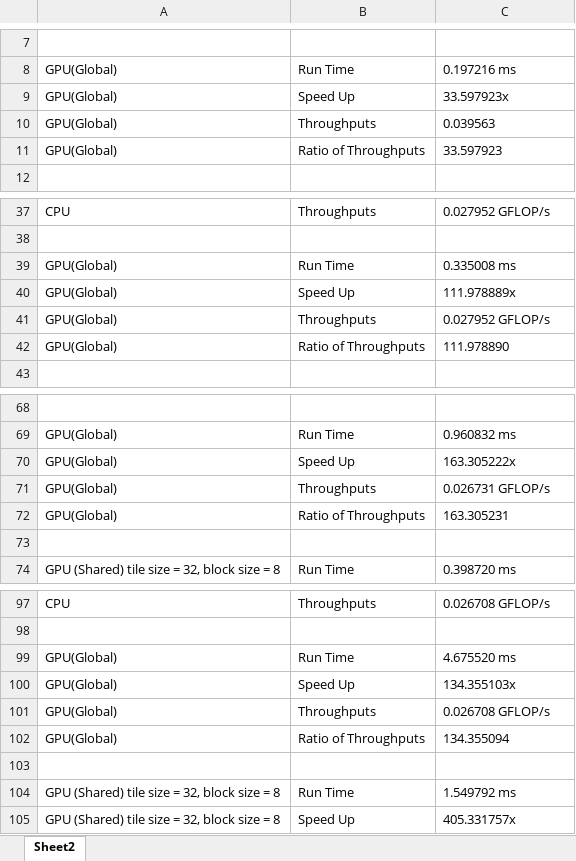
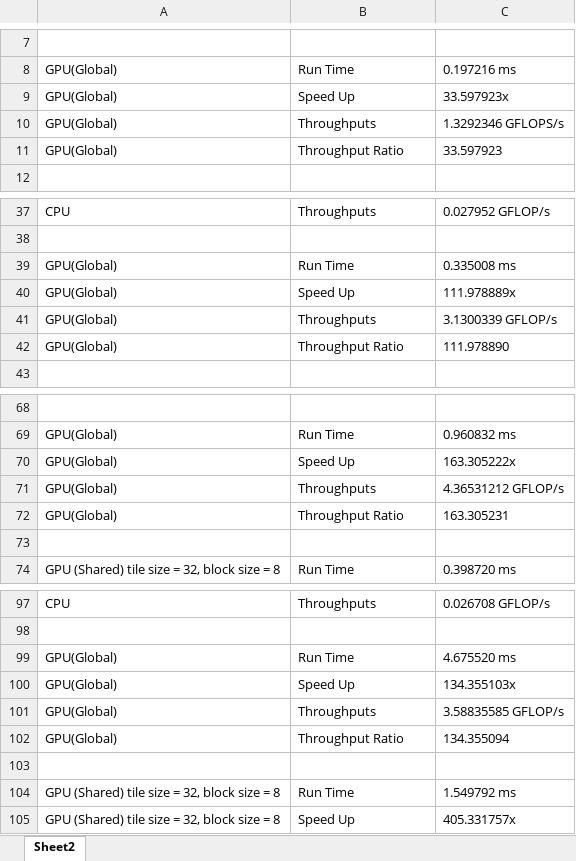
Before and after one commit to MarMar42/Cuda-Parallelization, an Excel workbook: Results/Tranpose.xlsx, sheet Sheet2, drawn as a sheet; only a part is shown, gaps mark what is left out; values as stored, in another font and other column widths than the file's, no borders; table styles not drawn; the diff names each change by its address in the sheet, - before the commit and + after, or states it on an @@ line.

```diff
--- a/Results/Tranpose.xlsx (sheet Sheet2)
+++ b/Results/Tranpose.xlsx (sheet Sheet2)
-C10: 0.039563
+C10: 1.3292346 GFLOPS/s
-B11: Ratio of Throughputs
+B11: Throughput Ratio
-C41: 0.027952 GFLOP/s
+C41: 3.1300339 GFLOP/s
-B42: Ratio of Throughputs
+B42: Throughput Ratio
-C71: 0.026731 GFLOP/s
+C71: 4.36531212 GFLOP/s
-B72: Ratio of Throughputs
+B72: Throughput Ratio
-C101: 0.026708 GFLOP/s
+C101: 3.58835585 GFLOP/s
-B102: Ratio of Throughputs
+B102: Throughput Ratio
```
Also changed, not shown: Results/VecAdd.xlsx, 4 other files.
